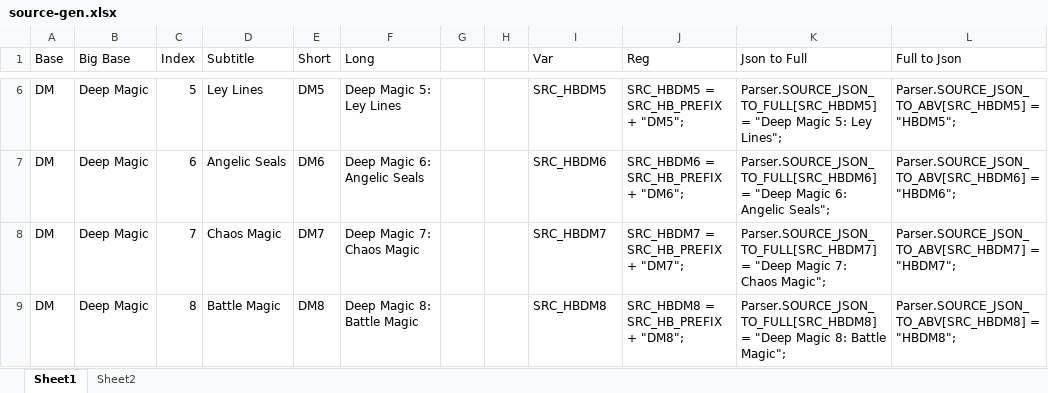
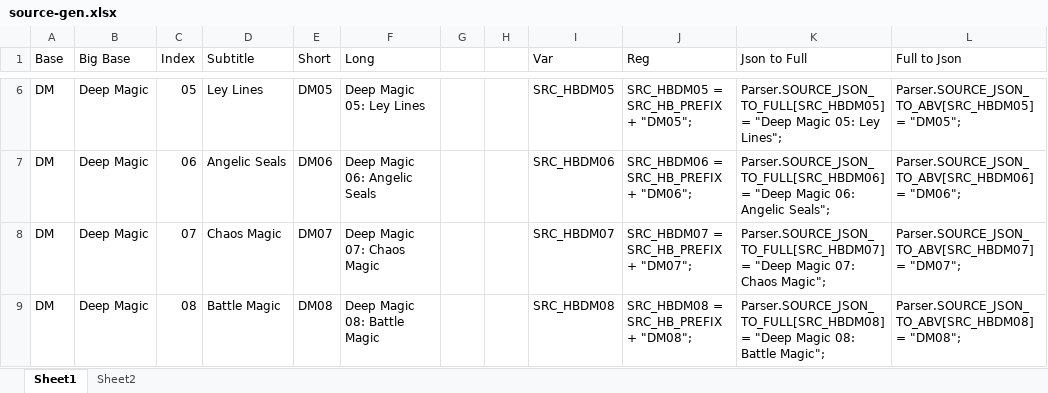
Before and after one commit to BraveYearbook/BraveYearbook.github.io, an Excel workbook: source-gen.xlsx, sheet Sheet1, drawn as a sheet; only a part is shown, gaps mark what is left out; values as stored, in another font and other column widths than the file's, no borders; the diff covers the shown part only; the diff names each change by its address in the sheet, - before the commit and + after, or states it on an @@ line.

Commit message:
moved homebrew to direct source

```diff
--- a/source-gen.xlsx (sheet Sheet1)
+++ b/source-gen.xlsx (sheet Sheet1)
-C6 (Index): 5
+C6 (Index): 05
-E6 (Short): DM5
+E6 (Short): DM05
-F6 (Long): Deep Magic 5: Ley Lines
+F6 (Long): Deep Magic 05: Ley Lines
-I6 (Var): SRC_HBDM5
+I6 (Var): SRC_HBDM05
-J6 (Reg): SRC_HBDM5 = SRC_HB_PREFIX + "DM5";
+J6 (Reg): SRC_HBDM05 = SRC_HB_PREFIX + "DM05";
-K6 (Json to Full): Parser.SOURCE_JSON_TO_FULL[SRC_HBDM5] = "Deep Magic 5: Ley Lines";
+K6 (Json to Full): Parser.SOURCE_JSON_TO_FULL[SRC_HBDM05] = "Deep Magic 05: Ley Lines";
-L6 (Full to Json): Parser.SOURCE_JSON_TO_ABV[SRC_HBDM5] = "HBDM5";
+L6 (Full to Json): Parser.SOURCE_JSON_TO_ABV[SRC_HBDM05] = "DM05";
-C7 (Index): 6
+C7 (Index): 06
-E7 (Short): DM6
+E7 (Short): DM06
-F7 (Long): Deep Magic 6: Angelic Seals
+F7 (Long): Deep Magic 06: Angelic Seals
-I7 (Var): SRC_HBDM6
+I7 (Var): SRC_HBDM06
-J7 (Reg): SRC_HBDM6 = SRC_HB_PREFIX + "DM6";
+J7 (Reg): SRC_HBDM06 = SRC_HB_PREFIX + "DM06";
-K7 (Json to Full): Parser.SOURCE_JSON_TO_FULL[SRC_HBDM6] = "Deep Magic 6: Angelic Seals";
+K7 (Json to Full): Parser.SOURCE_JSON_TO_FULL[SRC_HBDM06] = "Deep Magic 06: Angelic Seals";
-L7 (Full to Json): Parser.SOURCE_JSON_TO_ABV[SRC_HBDM6] = "HBDM6";
+L7 (Full to Json): Parser.SOURCE_JSON_TO_ABV[SRC_HBDM06] = "DM06";
-C8 (Index): 7
+C8 (Index): 07
-E8 (Short): DM7
+E8 (Short): DM07
-F8 (Long): Deep Magic 7: Chaos Magic
+F8 (Long): Deep Magic 07: Chaos Magic
-I8 (Var): SRC_HBDM7
+I8 (Var): SRC_HBDM07
-J8 (Reg): SRC_HBDM7 = SRC_HB_PREFIX + "DM7";
+J8 (Reg): SRC_HBDM07 = SRC_HB_PREFIX + "DM07";
-K8 (Json to Full): Parser.SOURCE_JSON_TO_FULL[SRC_HBDM7] = "Deep Magic 7: Chaos Magic";
+K8 (Json to Full): Parser.SOURCE_JSON_TO_FULL[SRC_HBDM07] = "Deep Magic 07: Chaos Magic";
-L8 (Full to Json): Parser.SOURCE_JSON_TO_ABV[SRC_HBDM7] = "HBDM7";
+L8 (Full to Json): Parser.SOURCE_JSON_TO_ABV[SRC_HBDM07] = "DM07";
-C9 (Index): 8
+C9 (Index): 08
-E9 (Short): DM8
+E9 (Short): DM08
-F9 (Long): Deep Magic 8: Battle Magic
+F9 (Long): Deep Magic 08: Battle Magic
-I9 (Var): SRC_HBDM8
+I9 (Var): SRC_HBDM08
-J9 (Reg): SRC_HBDM8 = SRC_HB_PREFIX + "DM8";
+J9 (Reg): SRC_HBDM08 = SRC_HB_PREFIX + "DM08";
-K9 (Json to Full): Parser.SOURCE_JSON_TO_FULL[SRC_HBDM8] = "Deep Magic 8: Battle Magic";
+K9 (Json to Full): Parser.SOURCE_JSON_TO_FULL[SRC_HBDM08] = "Deep Magic 08: Battle Magic";
-L9 (Full to Json): Parser.SOURCE_JSON_TO_ABV[SRC_HBDM8] = "HBDM8";
+L9 (Full to Json): Parser.SOURCE_JSON_TO_ABV[SRC_HBDM08] = "DM08";
```
Also changed, not shown: 1 added row and 53 edited cells elsewhere in this sheet, formulas that keep their value, 13 other files.
